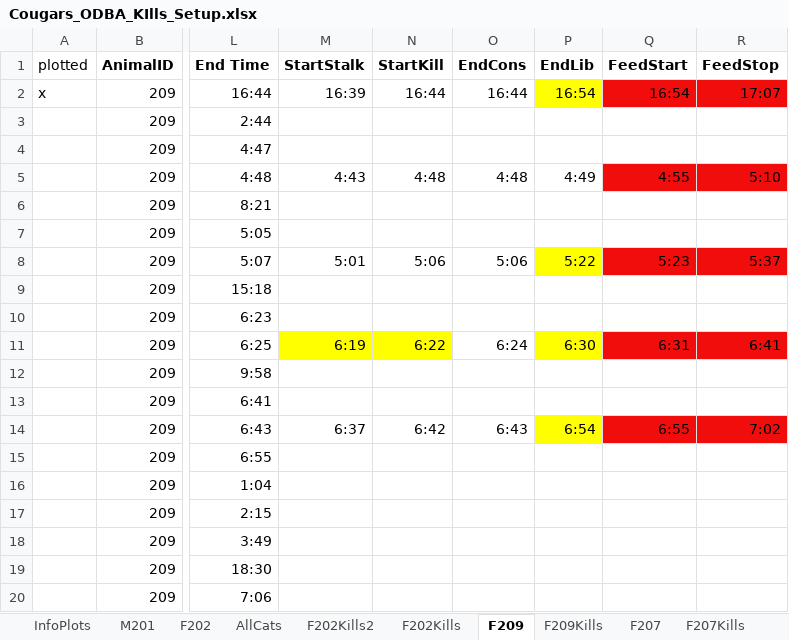
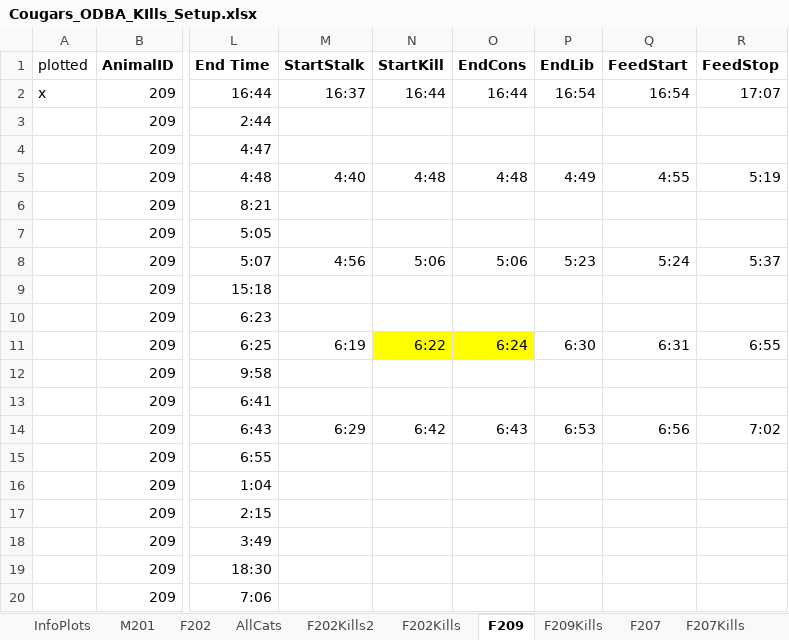
Before and after one commit to osu-mp/ai-capstone, an Excel workbook: data/Cougars_ODBA_KIlls_Setup.xlsx, sheet F209, drawn as a sheet; only a part is shown, gaps mark what is left out; values as stored, in another font and other column widths than the file's, no borders; the diff names each change by its address in the sheet, - before the commit and + after, or states it on an @@ line.

```diff
--- a/data/Cougars_ODBA_KIlls_Setup.xlsx (sheet F209)
+++ b/data/Cougars_ODBA_KIlls_Setup.xlsx (sheet F209)
-M2 (StartStalk): 16:39
+M2 (StartStalk): 16:37
-P2 fill: #FFFF00
+P2 fill: none
-Q2:R2 fill: #F10D0C
+Q2:R2 fill: none
-M5 (StartStalk): 4:43
+M5 (StartStalk): 4:40
-Q5:R5 fill: #F10D0C
+Q5:R5 fill: none
-R5 (FeedStop): 5:10
+R5 (FeedStop): 5:19
-M8 (StartStalk): 5:01
+M8 (StartStalk): 4:56
-P8 (EndLib): 5:22
+P8 (EndLib): 5:23
-P8 fill: #FFFF00
+P8 fill: none
-Q8 (FeedStart): 5:23
+Q8 (FeedStart): 5:24
-Q8:R8 fill: #F10D0C
+Q8:R8 fill: none
-M11 fill: #FFFF00
+M11 fill: none
-O11 fill: none
+O11 fill: #FFFF00
-P11 fill: #FFFF00
+P11 fill: none
-Q11:R11 fill: #F10D0C
+Q11:R11 fill: none
-R11 (FeedStop): 6:41
+R11 (FeedStop): 6:55
-M14 (StartStalk): 6:37
+M14 (StartStalk): 6:29
-P14 (EndLib): 6:54
+P14 (EndLib): 6:53
-P14 fill: #FFFF00
+P14 fill: none
-Q14 (FeedStart): 6:55
+Q14 (FeedStart): 6:56
-Q14:R14 fill: #F10D0C
+Q14:R14 fill: none
```
Also changed, not shown: sheet F202, sheet F207.
